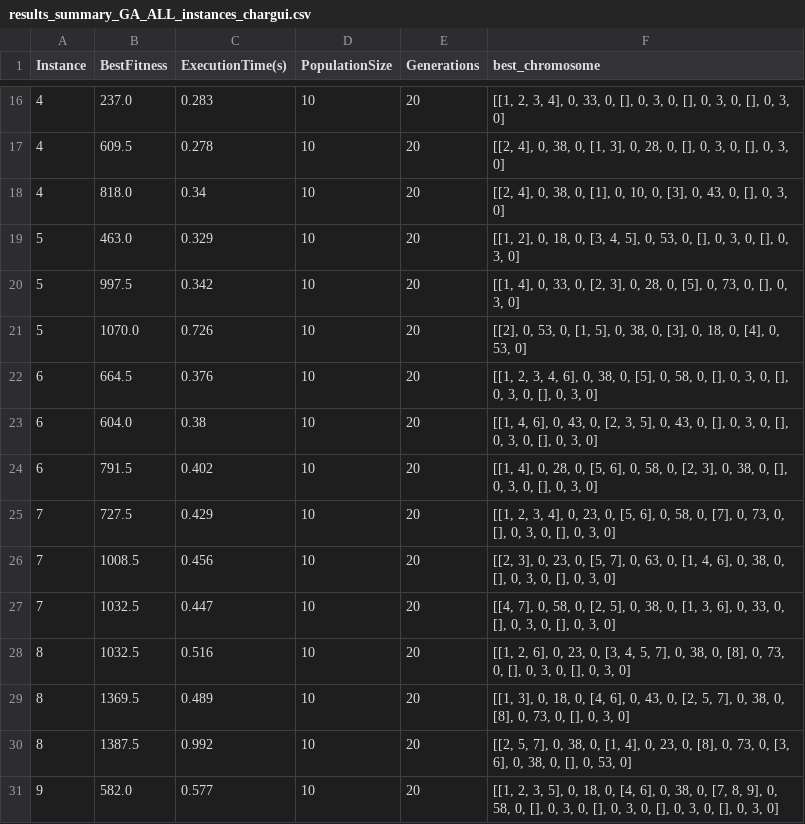
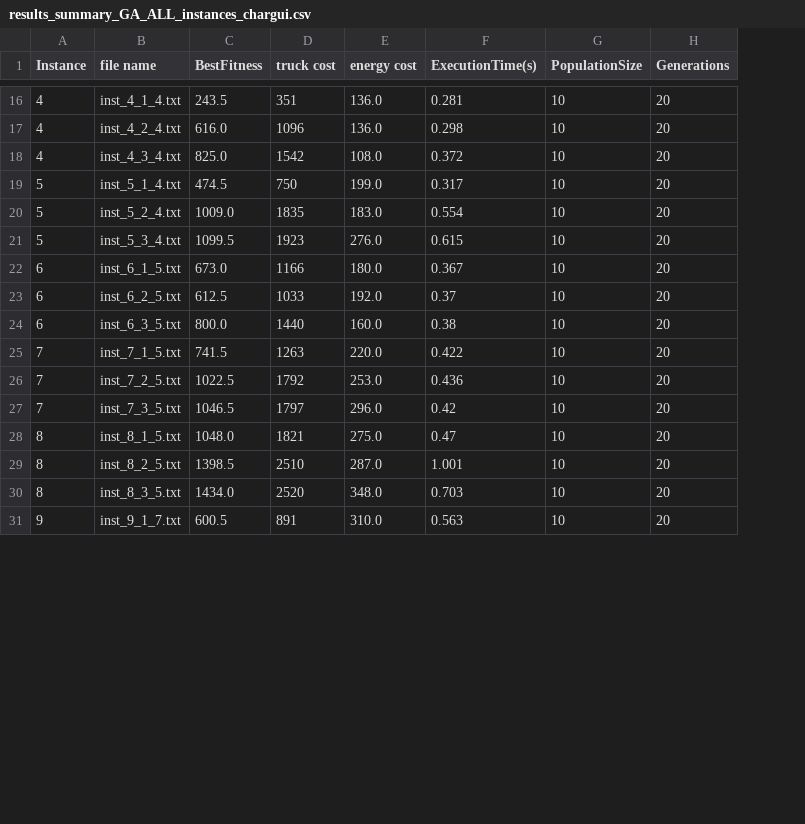
Before and after one commit to zay875/Algo_genetique, a CSV file: results_summary_GA_ALL_instances_chargui.csv, drawn as a sheet; only a part is shown, gaps mark what is left out; removed rows and columns are numbered as before the commit, all else as after; the diff covers the shown part only; the diff names each change by its address in the sheet, - before the commit and + after, or states it on an @@ line.

```diff
--- a/results_summary_GA_ALL_instances_chargui.csv
+++ b/results_summary_GA_ALL_instances_chargui.csv
+column B (file name), rows 16-22: inst_4_1_4.txt | inst_4_2_4.txt | inst_4_3_4.txt | inst_5_1_4.txt | inst_5_2_4.txt | inst_5_3_4.txt | inst_6_1_5.txt; rows 24-31: inst_6_3_5.txt | inst_7_1_5.txt | inst_7_2_5.txt | inst_7_3_5.txt | inst_8_1_5.txt | inst_8_2_5.txt | inst_8_3_5.txt | inst_9_1_7.txt
+column D (truck cost), rows 16-22: 351 | 1096 | 1542 | 750 | 1835 | 1923 | 1166; rows 24-31: 1440 | 1263 | 1792 | 1797 | 1821 | 2510 | 2520 | 891
+column E (energy cost), rows 16-22: 136.0 | 136.0 | 108.0 | 199.0 | 183.0 | 276.0 | 180.0; rows 24-31: 160.0 | 220.0 | 253.0 | 296.0 | 275.0 | 287.0 | 348.0 | 310.0
-column F (best_chromosome), rows 16-23: [[1, 2, 3, 4], 0, 33, 0, [], 0, 3, 0, [], 0, 3, 0, [], 0, 3, 0] | [[2, 4], 0, 38, 0, [1, 3], 0, 28, 0, [], 0, 3, 0, [], 0, 3, 0] | [[2, 4], 0, 38, 0, [1], 0, 10, 0, [3], 0, 43, 0, [], 0, 3, 0] | [[1, 2], 0, 18, 0, [3, 4, 5], 0, 53, 0, [], 0, 3, 0, [], 0, 3, 0] | [[1, 4], 0, 33, 0, [2, 3], 0, 28, 0, [5], 0, 73, 0, [], 0, 3, 0] | [[2], 0, 53, 0, [1, 5], 0, 38, 0, [3], 0, 18, 0, [4], 0, 53, 0] | [[1, 2, 3, 4, 6], 0, 38, 0, [5], 0, 58, 0, [], 0, 3, 0, [], 0, 3, 0, [], 0, 3, 0] | [[1, 4, 6], 0, 43, 0, [2, 3, 5], 0, 43, 0, [], 0, 3, 0, [], 0, 3, 0, [], 0, 3, 0]; rows 25-31: [[1, 2, 3, 4], 0, 23, 0, [5, 6], 0, 58, 0, [7], 0, 73, 0, [], 0, 3, 0, [], 0, 3, 0] | [[2, 3], 0, 23, 0, [5, 7], 0, 63, 0, [1, 4, 6], 0, 38, 0, [], 0, 3, 0, [], 0, 3, 0] | [[4, 7], 0, 58, 0, [2, 5], 0, 38, 0, [1, 3, 6], 0, 33, 0, [], 0, 3, 0, [], 0, 3, 0] | [[1, 2, 6], 0, 23, 0, [3, 4, 5, 7], 0, 38, 0, [8], 0, 73, 0, [], 0, 3, 0, [], 0, 3, 0] | [[1, 3], 0, 18, 0, [4, 6], 0, 43, 0, [2, 5, 7], 0, 38, 0, [8], 0, 73, 0, [], 0, 3, 0] | [[2, 5, 7], 0, 38, 0, [1, 4], 0, 23, 0, [8], 0, 73, 0, [3, 6], 0, 38, 0, [], 0, 53, 0] | [[1, 2, 3, 5], 0, 18, 0, [4, 6], 0, 38, 0, [7, 8, 9], 0, 58, 0, [], 0, 3, 0, [], 0, 3, 0, [], 0, 3, 0, [], 0, 3, 0]
-C16 (BestFitness): 237.0
+C16 (BestFitness): 243.5
-F16 (ExecutionTime(s)): 0.283
+F16 (ExecutionTime(s)): 0.281
-C17 (BestFitness): 609.5
+C17 (BestFitness): 616.0
-F17 (ExecutionTime(s)): 0.278
+F17 (ExecutionTime(s)): 0.298
-C18 (BestFitness): 818.0
+C18 (BestFitness): 825.0
-F18 (ExecutionTime(s)): 0.34
+F18 (ExecutionTime(s)): 0.372
-C19 (BestFitness): 463.0
+C19 (BestFitness): 474.5
-F19 (ExecutionTime(s)): 0.329
+F19 (ExecutionTime(s)): 0.317
-C20 (BestFitness): 997.5
+C20 (BestFitness): 1009.0
-F20 (ExecutionTime(s)): 0.342
+F20 (ExecutionTime(s)): 0.554
-C21 (BestFitness): 1070.0
+C21 (BestFitness): 1099.5
-F21 (ExecutionTime(s)): 0.726
+F21 (ExecutionTime(s)): 0.615
-C22 (BestFitness): 664.5
+C22 (BestFitness): 673.0
-F22 (ExecutionTime(s)): 0.376
+F22 (ExecutionTime(s)): 0.367
+row 23: 6 | inst_6_2_5.txt | 612.5 | 1033 | 192.0 | 0.37 | 10 | 20
-C24 (BestFitness): 604.0
+C24 (BestFitness): 800.0
-row 24: 6 | 791.5 | 0.402 | 10 | 20 | [[1, 4], 0, 28, 0, [5, 6], 0, 58, 0, [2, 3], 0, 38, 0, [], 0, 3, 0, [], 0, 3, 0]
-C25 (BestFitness): 727.5
+C25 (BestFitness): 741.5
-F25 (ExecutionTime(s)): 0.429
+F25 (ExecutionTime(s)): 0.422
-C26 (BestFitness): 1008.5
+C26 (BestFitness): 1022.5
-F26 (ExecutionTime(s)): 0.456
+F26 (ExecutionTime(s)): 0.436
-C27 (BestFitness): 1032.5
+C27 (BestFitness): 1046.5
-F27 (ExecutionTime(s)): 0.447
+F27 (ExecutionTime(s)): 0.42
-C28 (BestFitness): 1032.5
+C28 (BestFitness): 1048.0
-F28 (ExecutionTime(s)): 0.516
+F28 (ExecutionTime(s)): 0.47
-C29 (BestFitness): 1369.5
+C29 (BestFitness): 1398.5
-F29 (ExecutionTime(s)): 0.489
+F29 (ExecutionTime(s)): 1.001
-C30 (BestFitness): 1387.5
+C30 (BestFitness): 1434.0
-F30 (ExecutionTime(s)): 0.992
+F30 (ExecutionTime(s)): 0.703
-C31 (BestFitness): 582.0
+C31 (BestFitness): 600.5
-F31 (ExecutionTime(s)): 0.577
+F31 (ExecutionTime(s)): 0.563
```
Also changed, not shown: 32 edited cells elsewhere in this file, 10 other files.
